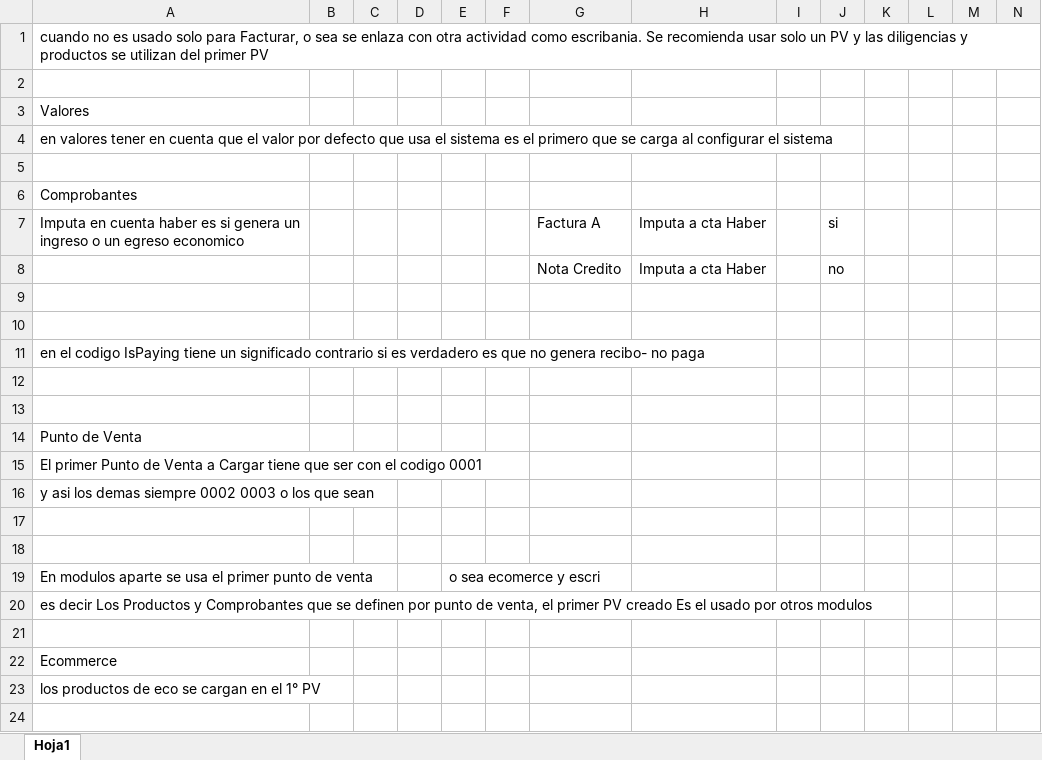
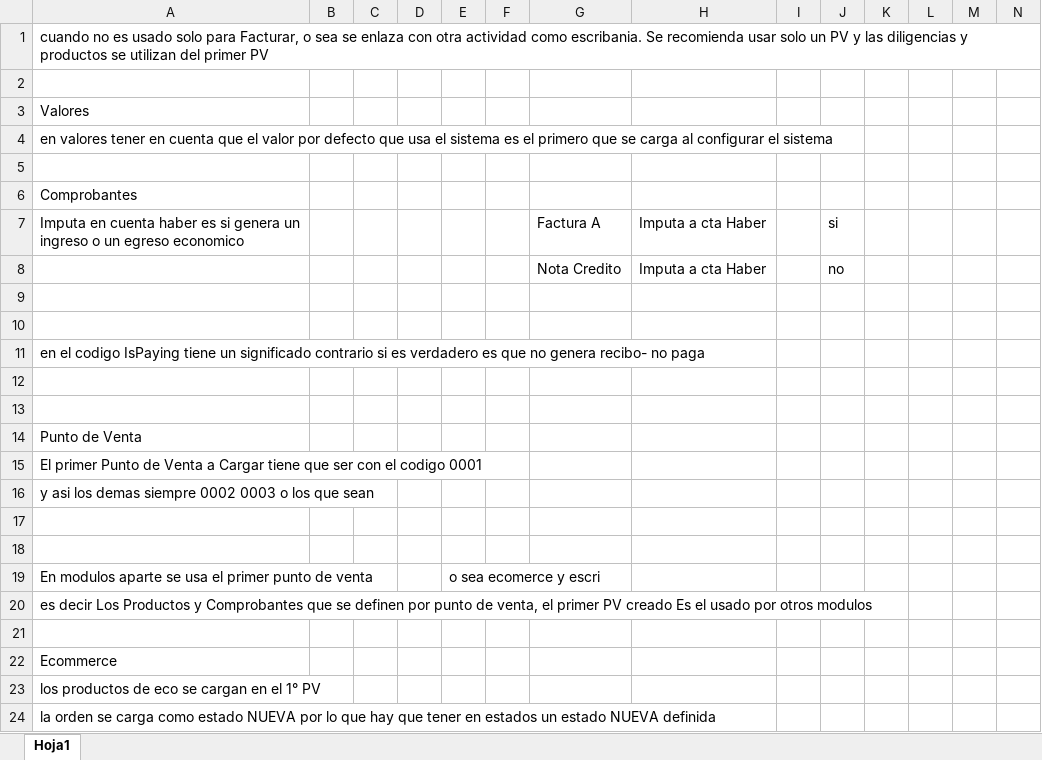
Before and after one commit to javierpazz/proyectotypeteslo, an Excel workbook: manual.xlsx, sheet Hoja1, drawn as a sheet; only a part is shown; values as stored, in another font and other column widths than the file's, no borders; rows hold the shown columns only; the diff names each change by its address in the sheet, - before the commit and + after, or states it on an @@ line.

```diff
--- a/manual.xlsx (sheet Hoja1)
+++ b/manual.xlsx (sheet Hoja1)
+row 24: la orden se carga como estado NUEVA por lo que hay que tener en estados un estado NUEVA definida
```
Also changed, not shown: 6 other files.
